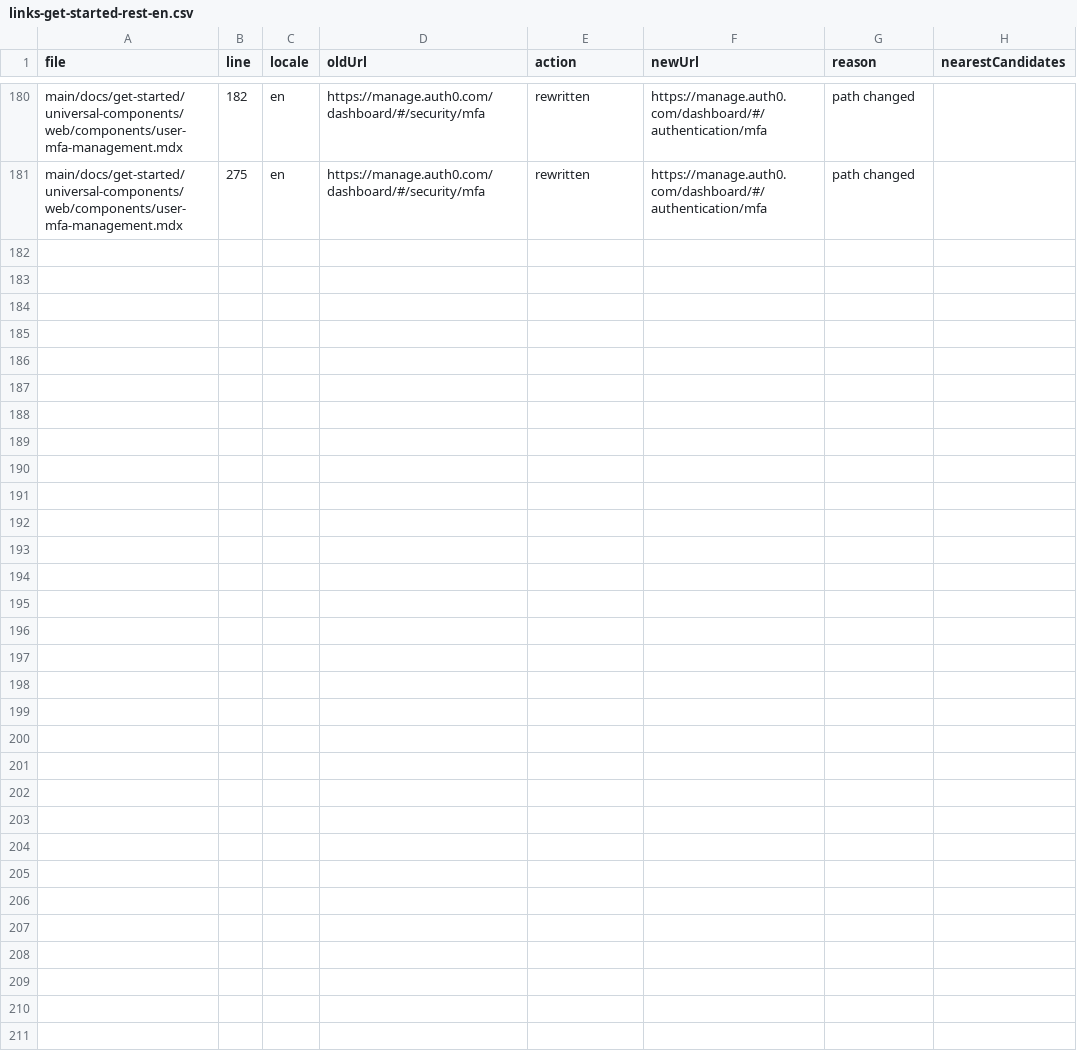
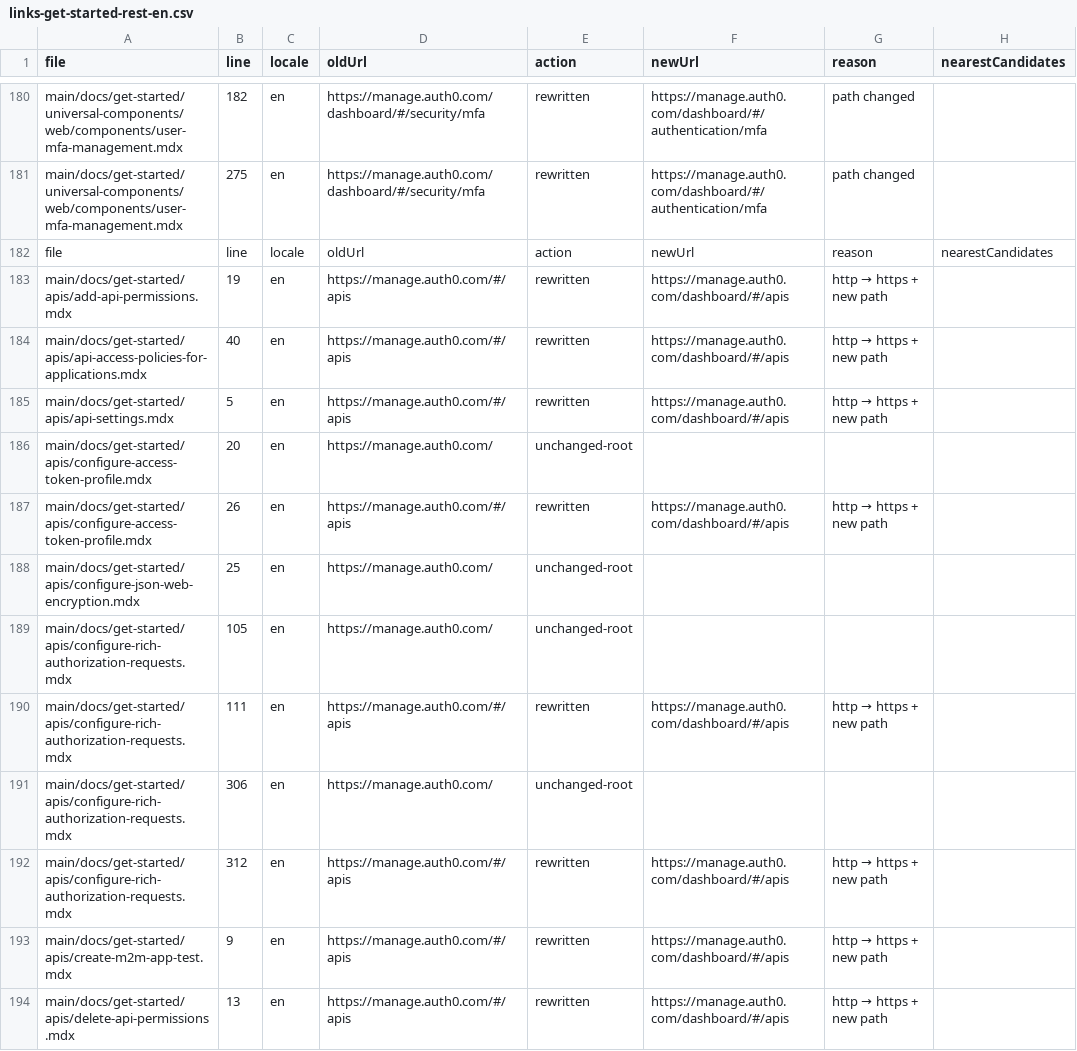
Before and after one commit to auth0/docs-v2, a CSV file: reports/links-get-started-rest-en.csv, drawn as a sheet; only a part is shown, gaps mark what is left out; the diff covers the shown part only; the diff names each change by its address in the sheet, - before the commit and + after, or states it on an @@ line.

Commit message:
Update Dashboard links in get-started/apis and remaining top-level files
Found by diffing this branch's changed-file set against the dry-run's
expected list: get-started/apis/ (27 files) and four top-level files
(applications.mdx, auth0-teams.mdx, b2b-connect-enterprise.mdx,
tenant-settings.mdx) were missed in the original subfolder enumeration.

```diff
--- a/reports/links-get-started-rest-en.csv
+++ b/reports/links-get-started-rest-en.csv
+row 182: file | line | locale | oldUrl | action | newUrl | reason | nearestCandidates
+row 183: main/docs/get-started/apis/add-api-permissions.mdx | 19 | en | https://manage.auth0.com/#/apis | rewritten | https://manage.auth0.com/dashboard/#/apis | http → https + new path
+row 184: main/docs/get-started/apis/api-access-policies-for-applications.mdx | 40 | en | https://manage.auth0.com/#/apis | rewritten | https://manage.auth0.com/dashboard/#/apis | http → https + new path
+row 185: main/docs/get-started/apis/api-settings.mdx | 5 | en | https://manage.auth0.com/#/apis | rewritten | https://manage.auth0.com/dashboard/#/apis | http → https + new path
+row 186: main/docs/get-started/apis/configure-access-token-profile.mdx | 20 | en | https://manage.auth0.com/ | unchanged-root
+row 187: main/docs/get-started/apis/configure-access-token-profile.mdx | 26 | en | https://manage.auth0.com/#/apis | rewritten | https://manage.auth0.com/dashboard/#/apis | http → https + new path
+row 188: main/docs/get-started/apis/configure-json-web-encryption.mdx | 25 | en | https://manage.auth0.com/ | unchanged-root
+row 189: main/docs/get-started/apis/configure-rich-authorization-requests.mdx | 105 | en | https://manage.auth0.com/ | unchanged-root
+row 190: main/docs/get-started/apis/configure-rich-authorization-requests.mdx | 111 | en | https://manage.auth0.com/#/apis | rewritten | https://manage.auth0.com/dashboard/#/apis | http → https + new path
+row 191: main/docs/get-started/apis/configure-rich-authorization-requests.mdx | 306 | en | https://manage.auth0.com/ | unchanged-root
+row 192: main/docs/get-started/apis/configure-rich-authorization-requests.mdx | 312 | en | https://manage.auth0.com/#/apis | rewritten | https://manage.auth0.com/dashboard/#/apis | http → https + new path
+row 193: main/docs/get-started/apis/create-m2m-app-test.mdx | 9 | en | https://manage.auth0.com/#/apis | rewritten | https://manage.auth0.com/dashboard/#/apis | http → https + new path
+row 194: main/docs/get-started/apis/delete-api-permissions.mdx | 13 | en | https://manage.auth0.com/#/apis | rewritten | https://manage.auth0.com/dashboard/#/apis | http → https + new path
```
Also changed, not shown: 13 added rows elsewhere in this file, reports/links-get-started-rest-fr-ca.csv, reports/links-get-started-rest-ja-jp.csv, 37 other files.
